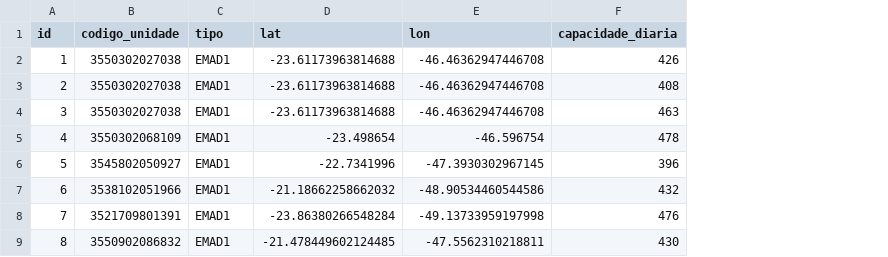
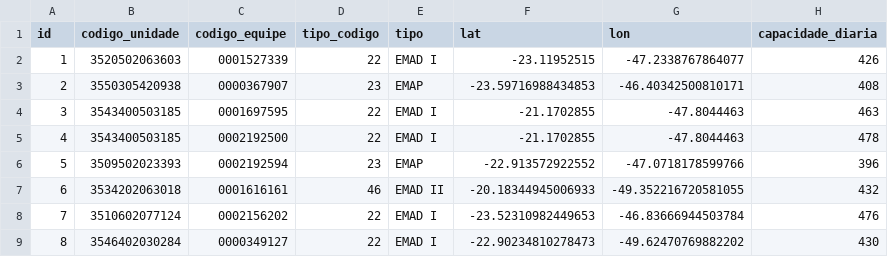
Before and after one commit to FerSuaiden/Fapesp---Otimiza-o-de-Rotas-Atendimento-Domiciliar, a CSV file: Outputs&Codigo/PARTE3/instancias/grande_200_equipes.csv, drawn as a sheet; addresses are those after the commit; the diff names each change by its address in the sheet, - before the commit and + after, or states it on an @@ line.

```diff
--- a/Outputs&Codigo/PARTE3/instancias/grande_200_equipes.csv
+++ b/Outputs&Codigo/PARTE3/instancias/grande_200_equipes.csv
+column C (codigo_equipe), rows 2-9: 0001527339 | 0000367907 | 0001697595 | 0002192500 | 0002192594 | 0001616161 | 0002156202 | 0000349127
+column D (tipo_codigo), rows 2-9: 22 | 23 | 22 | 22 | 23 | 46 | 22 | 22
-B2 (codigo_unidade): 3550302027038
+B2 (codigo_unidade): 3520502063603
-E2 (tipo): EMAD1
+E2 (tipo): EMAD I
-F2 (lat): -23.61173963814688
+F2 (lat): -23.11952515
-G2 (lon): -46.46362947446708
+G2 (lon): -47.2338767864077
-B3 (codigo_unidade): 3550302027038
+B3 (codigo_unidade): 3550305420938
-E3 (tipo): EMAD1
+E3 (tipo): EMAP
-F3 (lat): -23.61173963814688
+F3 (lat): -23.59716988434853
-G3 (lon): -46.46362947446708
+G3 (lon): -46.40342500810171
-B4 (codigo_unidade): 3550302027038
+B4 (codigo_unidade): 3543400503185
-E4:E5 (tipo): EMAD1
+E4:E5 (tipo): EMAD I
-F4 (lat): -23.61173963814688
+F4 (lat): -21.1702855
-G4 (lon): -46.46362947446708
+G4 (lon): -47.8044463
-B5 (codigo_unidade): 3550302068109
+B5 (codigo_unidade): 3543400503185
-F5 (lat): -23.498654
+F5 (lat): -21.1702855
-G5 (lon): -46.596754
+G5 (lon): -47.8044463
-B6 (codigo_unidade): 3545802050927
+B6 (codigo_unidade): 3509502023393
-E6 (tipo): EMAD1
+E6 (tipo): EMAP
-F6 (lat): -22.7341996
+F6 (lat): -22.913572922552
-G6 (lon): -47.3930302967145
+G6 (lon): -47.0718178599766
-B7 (codigo_unidade): 3538102051966
+B7 (codigo_unidade): 3534202063018
-E7 (tipo): EMAD1
+E7 (tipo): EMAD II
-F7 (lat): -21.18662258662032
+F7 (lat): -20.18344945006933
-G7 (lon): -48.90534460544586
+G7 (lon): -49.352216720581055
-B8 (codigo_unidade): 3521709801391
+B8 (codigo_unidade): 3510602077124
-E8:E9 (tipo): EMAD1
+E8:E9 (tipo): EMAD I
-F8 (lat): -23.86380266548284
+F8 (lat): -23.52310982449653
-G8 (lon): -49.13733959197998
+G8 (lon): -46.83666944503784
-B9 (codigo_unidade): 3550902086832
+B9 (codigo_unidade): 3546402030284
-F9 (lat): -21.478449602124485
+F9 (lat): -22.90234810278473
-G9 (lon): -47.5562310218811
+G9 (lon): -49.62470769882202
```
Also changed, not shown: Outputs&Codigo/PARTE3/instancias/grande_200_matriz.csv, Outputs&Codigo/PARTE3/instancias/grande_500_equipes.csv, 25 other files.
